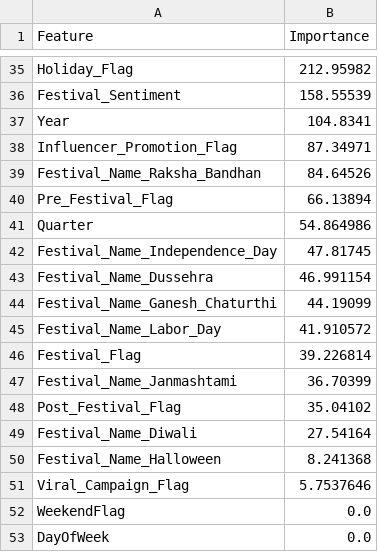
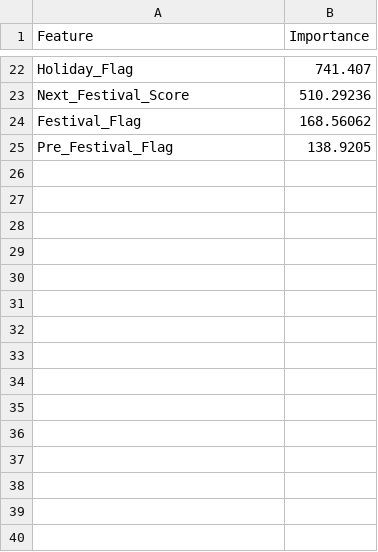
Before and after one commit to Ananya2029/Retail-Demand-Forecasting-with-Festival-and-Social-Media-Trend-Integration, a CSV file: outputs/shap_feature_importance.csv, drawn as a sheet; only a part is shown, gaps mark what is left out; removed rows and columns are numbered as before the commit, all else as after; the diff covers the shown part only; the diff names each change by its address in the sheet, - before the commit and + after, or states it on an @@ line.

Commit message:
v2: leak-free forecasting pipeline with honest evaluation
The v1 score (R2 0.997, MAPE 1.8%) came from target leakage. Fixes:
- Simulated social-media features were computed from the same week's
  sales; they are now generated from the festival calendar only and
  lagged one week
- Rolling means included the current week; all history features now
  use shift(1)
- Removed store averages / growth rates built from current sales
- Time-based test set (last 26 weeks, all 45 stores) instead of a
  store-based split
- US retail festival calendar for the US Walmart stores
- Naive and seasonal-naive baselines, feature-group ablation, SHAP

Result: XGBoost WMAPE 3.59%, 27% lower MAE than the naive forecast.
Dashboard updated to the new outputs; notebook checkpoints removed.

```diff
--- a/outputs/shap_feature_importance.csv
+++ b/outputs/shap_feature_importance.csv
-B22 (Importance): 212.95982
+B22 (Importance): 741.407
-row 36: Festival_Sentiment | 158.55539
-row 37: Year | 104.8341
-row 38: Influencer_Promotion_Flag | 87.34971
-row 39: Festival_Name_Raksha_Bandhan | 84.64526
-row 40: Pre_Festival_Flag | 66.13894
-row 41: Quarter | 54.864986
-row 42: Festival_Name_Independence_Day | 47.81745
-row 43: Festival_Name_Dussehra | 46.991154
-row 44: Festival_Name_Ganesh_Chaturthi | 44.19099
-row 45: Festival_Name_Labor_Day | 41.910572
+row 23: Next_Festival_Score | 510.29236
-B24 (Importance): 39.226814
+B24 (Importance): 168.56062
-row 47: Festival_Name_Janmashtami | 36.70399
-row 48: Post_Festival_Flag | 35.04102
-row 49: Festival_Name_Diwali | 27.54164
-row 50: Festival_Name_Halloween | 8.241368
-row 51: Viral_Campaign_Flag | 5.7537646
-row 52: WeekendFlag | 0.0
-row 53: DayOfWeek | 0.0
+row 25: Pre_Festival_Flag | 138.9205
```
Also changed, not shown: 13 added rows, 26 removed rows and 7 edited cells elsewhere in this file, outputs/model_comparison.csv, 14 other files.
